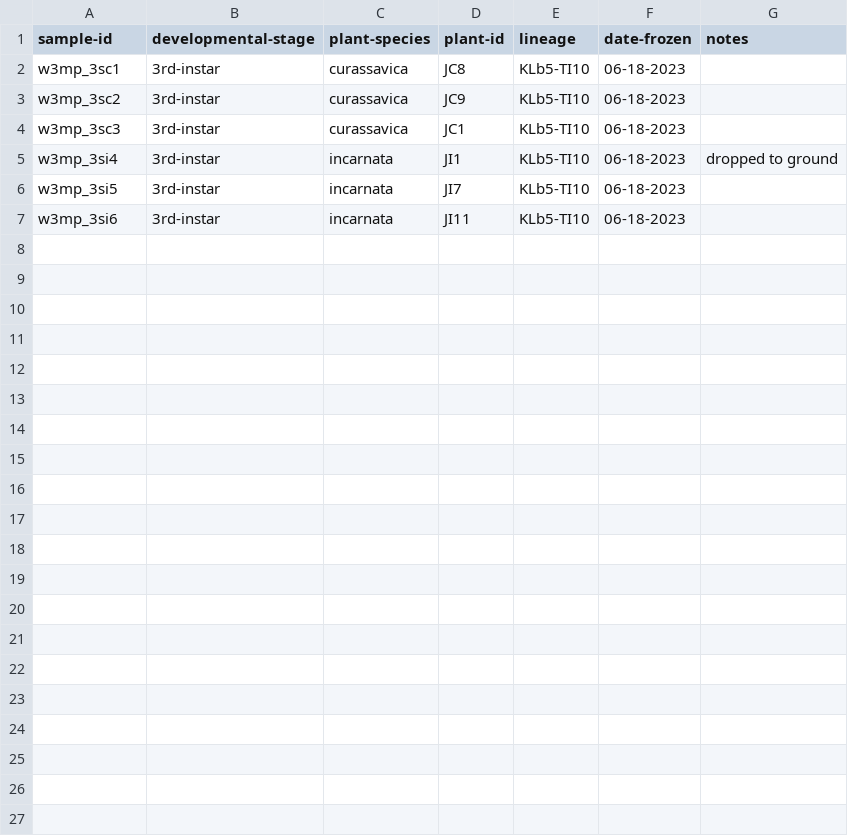
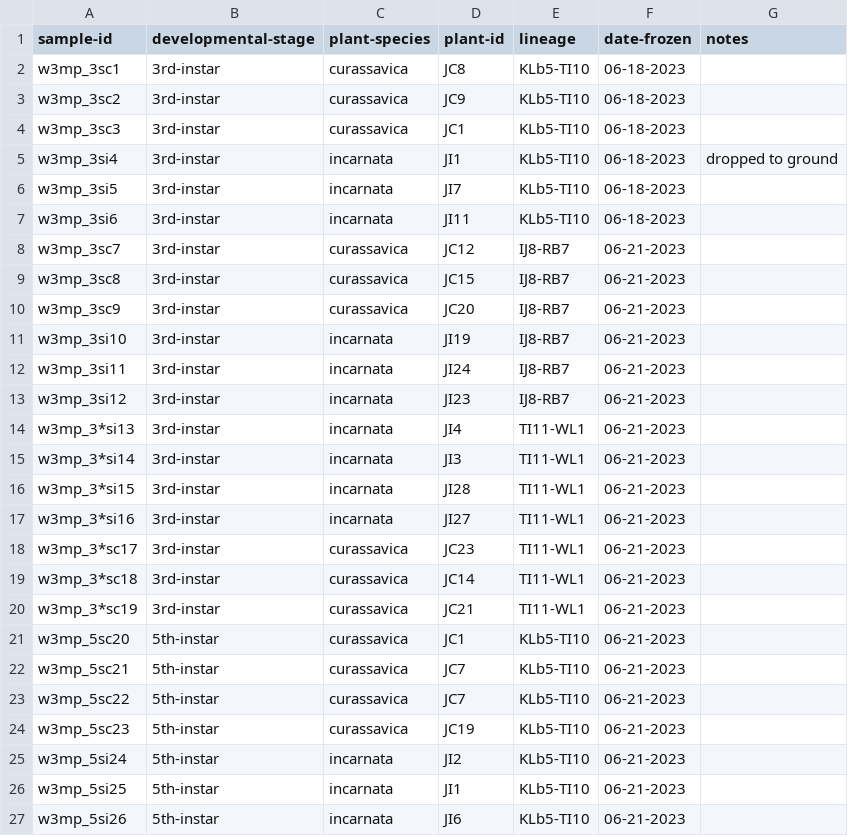
Before and after one commit to gabe-dubose/w3mp, a TSV file: metadata/sample_metadata/monarch_sample_metadata.tsv, drawn as a sheet.

Commit message:
Updated metadata

```diff
--- a/metadata/sample_metadata/monarch_sample_metadata.tsv
+++ b/metadata/sample_metadata/monarch_sample_metadata.tsv
@@ -7 +7,21 @@ w3mp_3si5	3rd-instar	incarnata	JI7	KLb5-TI10	06-18-2023
 w3mp_3si6	3rd-instar	incarnata	JI11	KLb5-TI10	06-18-2023	
+w3mp_3sc7	3rd-instar	curassavica	JC12	IJ8-RB7	06-21-2023	
+w3mp_3sc8	3rd-instar	curassavica	JC15	IJ8-RB7	06-21-2023	
+w3mp_3sc9	3rd-instar	curassavica	JC20	IJ8-RB7	06-21-2023	
+w3mp_3si10	3rd-instar	incarnata	JI19	IJ8-RB7	06-21-2023	
+w3mp_3si11	3rd-instar	incarnata	JI24	IJ8-RB7	06-21-2023	
+w3mp_3si12	3rd-instar	incarnata	JI23	IJ8-RB7	06-21-2023	
+w3mp_3*si13	3rd-instar	incarnata	JI4	TI11-WL1	06-21-2023	
+w3mp_3*si14	3rd-instar	incarnata	JI3	TI11-WL1	06-21-2023	
+w3mp_3*si15	3rd-instar	incarnata	JI28	TI11-WL1	06-21-2023	
+w3mp_3*si16	3rd-instar	incarnata	JI27	TI11-WL1	06-21-2023	
+w3mp_3*sc17	3rd-instar	curassavica	JC23	TI11-WL1	06-21-2023	
+w3mp_3*sc18	3rd-instar	curassavica	JC14	TI11-WL1	06-21-2023	
+w3mp_3*sc19	3rd-instar	curassavica	JC21	TI11-WL1	06-21-2023	
+w3mp_5sc20	5th-instar	curassavica	JC1	KLb5-TI10	06-21-2023	
+w3mp_5sc21	5th-instar	curassavica	JC7	KLb5-TI10	06-21-2023	
+w3mp_5sc22	5th-instar	curassavica	JC7	KLb5-TI10	06-21-2023	
+w3mp_5sc23	5th-instar	curassavica	JC19	KLb5-TI10	06-21-2023	
+w3mp_5si24	5th-instar	incarnata	JI2	KLb5-TI10	06-21-2023	
+w3mp_5si25	5th-instar	incarnata	JI1	KLb5-TI10	06-21-2023	
+w3mp_5si26	5th-instar	incarnata	JI6	KLb5-TI10	06-21-2023	
```
Also changed, not shown: metadata/summer/monarch_rearing/plant_monarch_lineage_pairings.tsv.
